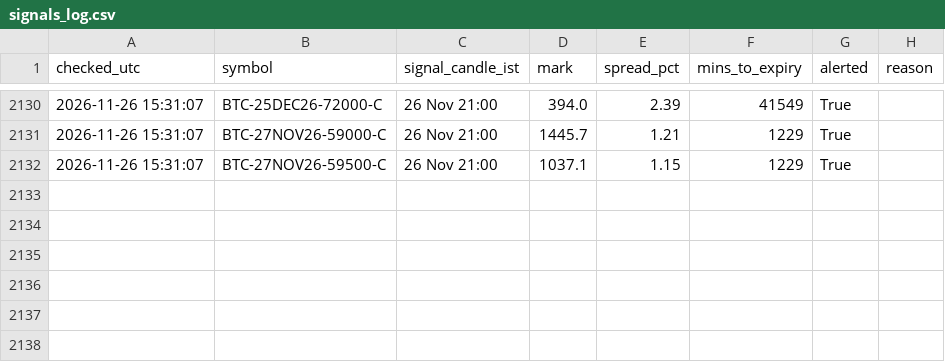
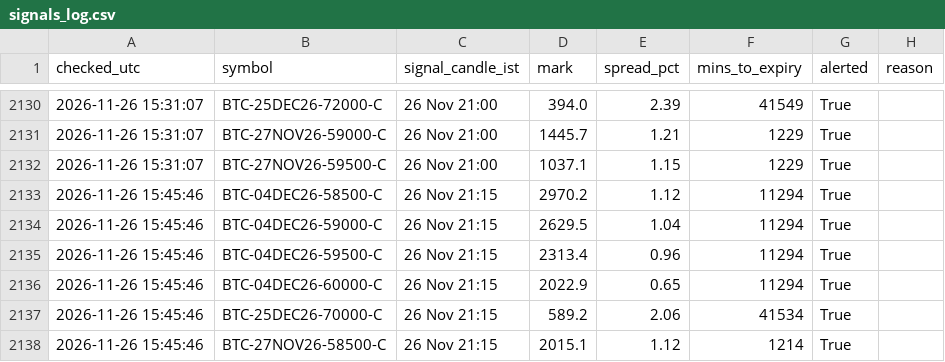
Before and after one commit to ankitkadam0100-a11y/cosmic-scanner, a CSV file: state/signals_log.csv, drawn as a sheet; only a part is shown, gaps mark what is left out.

Commit message:
scanner state

```diff
--- a/state/signals_log.csv
+++ b/state/signals_log.csv
@@ -2132 +2132,7 @@ checked_utc,symbol,signal_candle_ist,mark,spread_pct,mins_to_expiry,alerted,reas
 2026-11-26 15:31:07,BTC-27NOV26-59500-C,26 Nov 21:00,1037.1,1.15,1229,True,
+2026-11-26 15:45:46,BTC-04DEC26-58500-C,26 Nov 21:15,2970.2,1.12,11294,True,
+2026-11-26 15:45:46,BTC-04DEC26-59000-C,26 Nov 21:15,2629.5,1.04,11294,True,
+2026-11-26 15:45:46,BTC-04DEC26-59500-C,26 Nov 21:15,2313.4,0.96,11294,True,
+2026-11-26 15:45:46,BTC-04DEC26-60000-C,26 Nov 21:15,2022.9,0.65,11294,True,
+2026-11-26 15:45:46,BTC-25DEC26-70000-C,26 Nov 21:15,589.2,2.06,41534,True,
+2026-11-26 15:45:46,BTC-27NOV26-58500-C,26 Nov 21:15,2015.1,1.12,1214,True,
```
Also changed, not shown: 1 other file.
